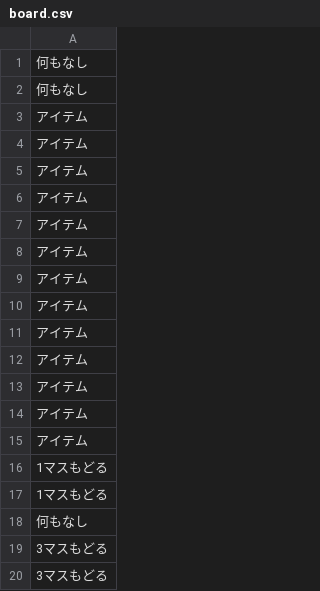
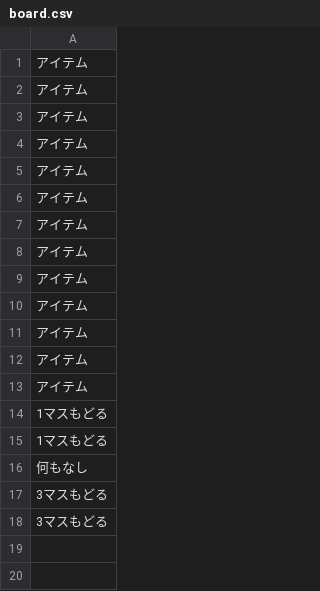
Before and after one commit to SatoshiTakiguchi/Sugoroku, a CSV file: data/board.csv, drawn as a sheet.

```diff
--- a/data/board.csv
+++ b/data/board.csv
@@ -1,3 +1 @@
-何もなし
-何もなし
 アイテム
```
Also changed, not shown: data/board1.csv, 8 other files.
